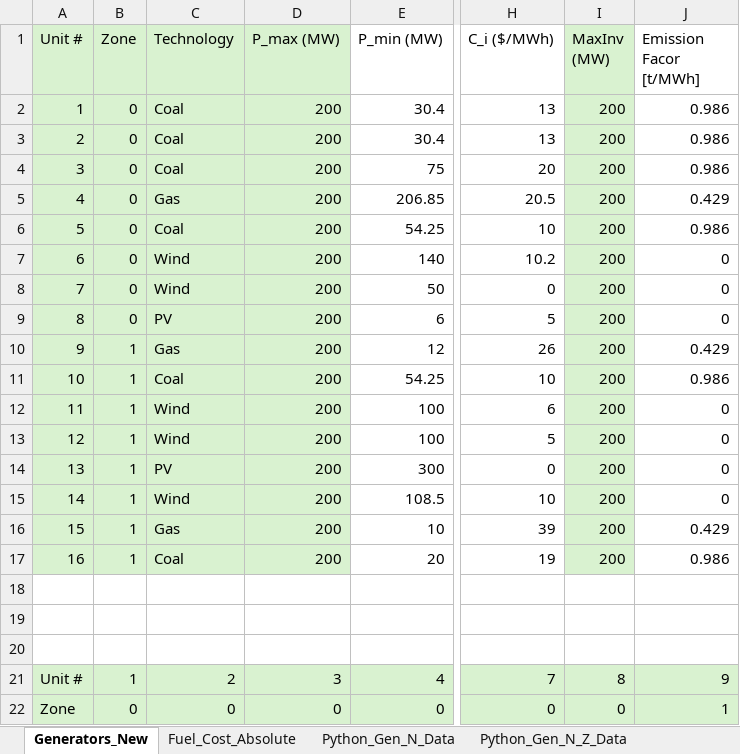
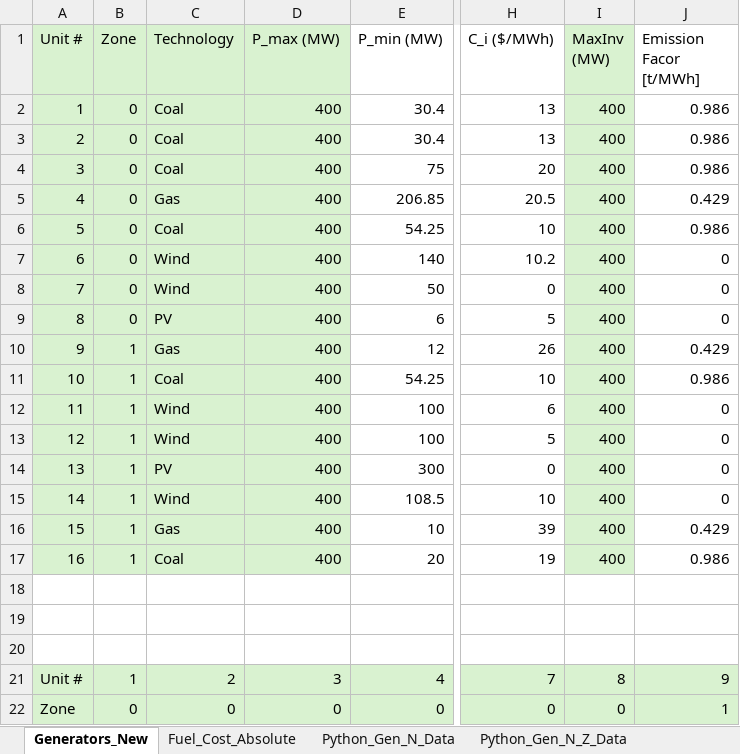
Before and after one commit to bioapfelsaft123/Opti, an Excel workbook: AssignmentV2/Data/Generators_New.xlsx, sheet Generators_New, drawn as a sheet; only a part is shown, gaps mark what is left out; values as stored, in another font and other column widths than the file's, no borders; the diff names each change by its address in the sheet, - before the commit and + after, or states it on an @@ line.

```diff
--- a/AssignmentV2/Data/Generators_New.xlsx (sheet Generators_New)
+++ b/AssignmentV2/Data/Generators_New.xlsx (sheet Generators_New)
-D2:D17 (P_max (MW)): 200
+D2:D17 (P_max (MW)): 400
-I2:I17 (MaxInv (MW)): 200
+I2:I17 (MaxInv (MW)): 400
```
Also changed, not shown: sheet Python_Gen_N_Data, AssignmentV2/Data/Generators_Existing.xlsx, AssignmentV2/Results/InvestmentResults.xlsx, 5 other files.
